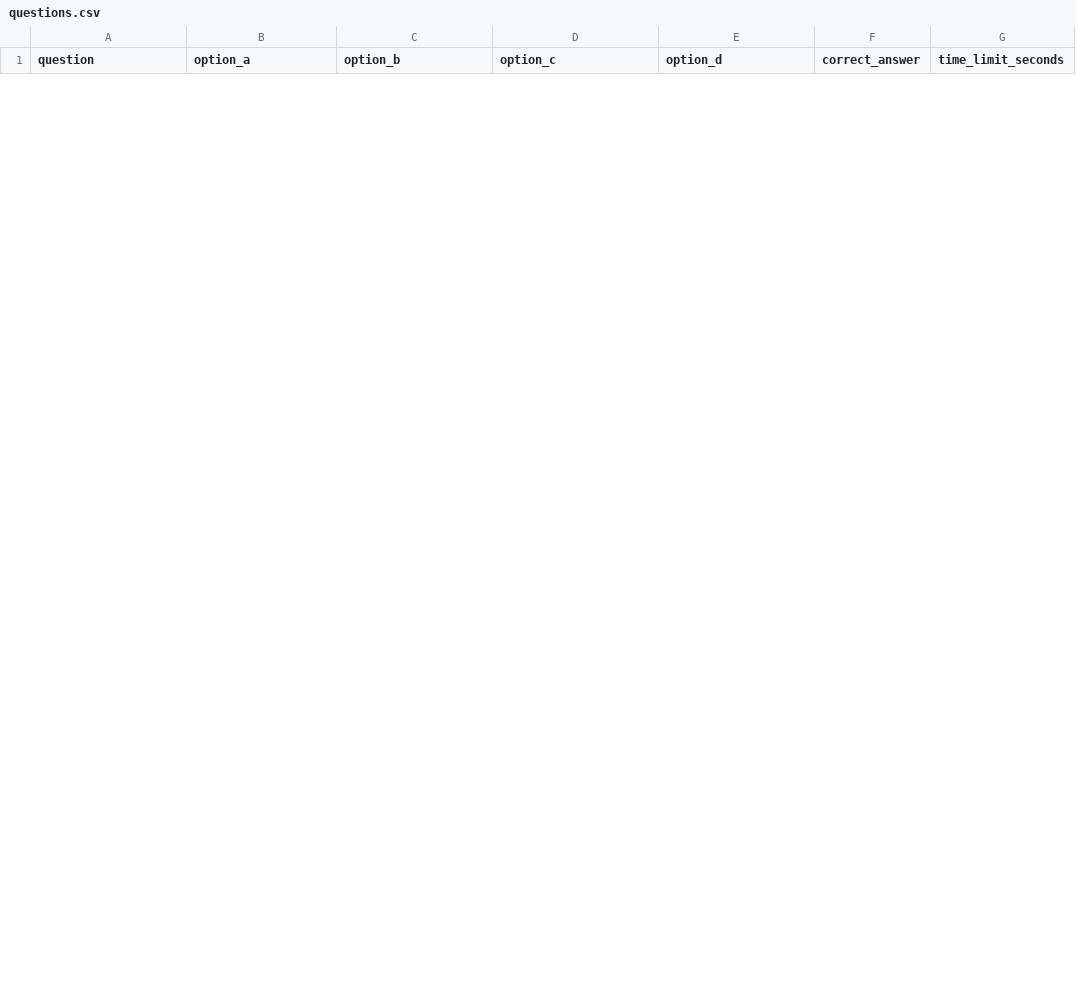
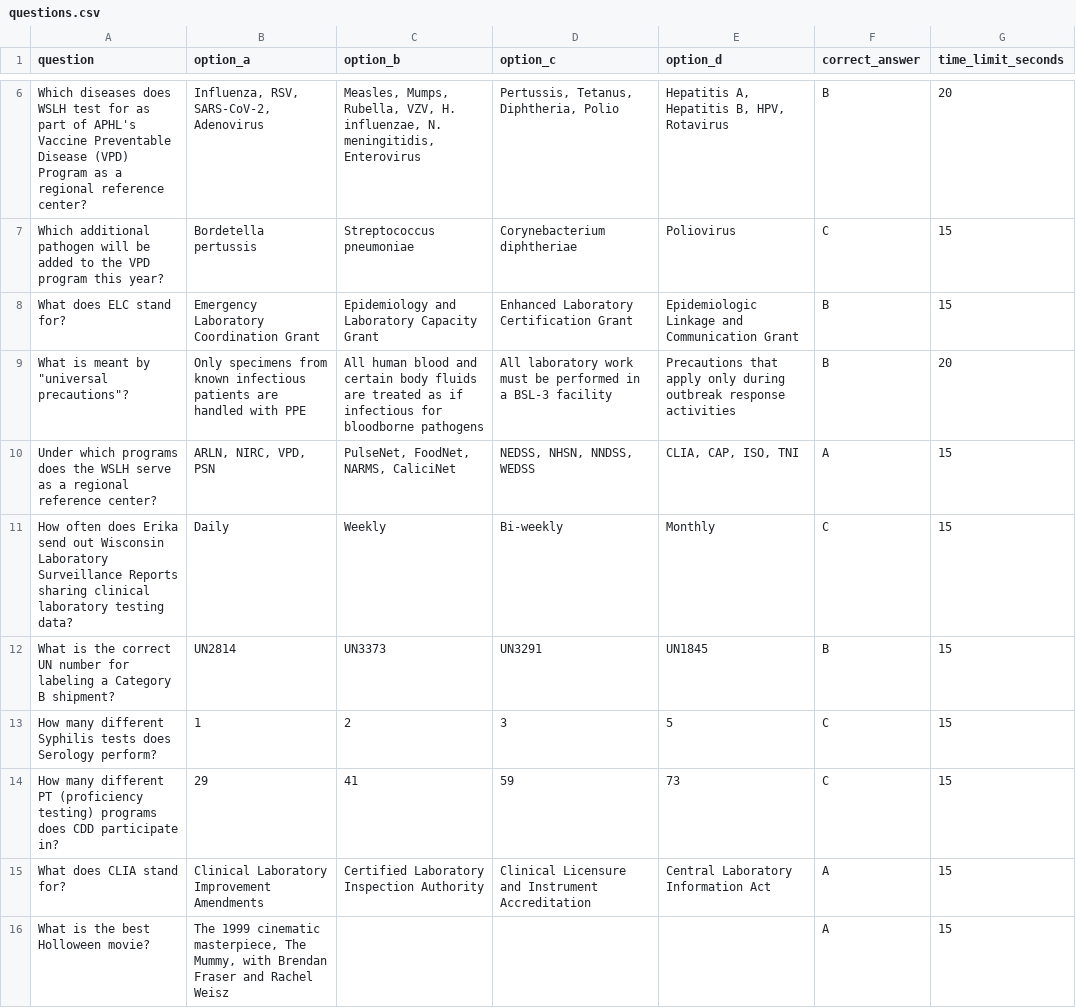
Before and after one commit to wslh-bio/trivia, a CSV file: public/questions.csv, drawn as a sheet; only a part is shown, gaps mark what is left out; the diff covers the shown part only.

Commit message:
added animation and updated questions

```diff
--- a/public/questions.csv
+++ b/public/questions.csv
@@ -0,0 +6,11 @@
+Which diseases does WSLH test for as part of APHL's Vaccine Preventable Disease (VPD) Program as a regional reference center?,"Influenza, RSV, SARS-CoV-2, Adenovirus","Measles, Mumps, Rubella, VZV, H. influenzae, N. meningitidis, Enterovirus","Pertussis, Tetanus, Diphtheria, Polio","Hepatitis A, Hepatitis B, HPV, Rotavirus",B,20
+Which additional pathogen will be added to the VPD program this year?,Bordetella pertussis,Streptococcus pneumoniae,Corynebacterium diphtheriae,Poliovirus,C,15
+What does ELC stand for?,Emergency Laboratory Coordination Grant,Epidemiology and Laboratory Capacity Grant,Enhanced Laboratory Certification Grant,Epidemiologic Linkage and Communication Grant,B,15
+"What is meant by ""universal precautions""?",Only specimens from known infectious patients are handled with PPE,All human blood and certain body fluids are treated as if infectious for bloodborne pathogens,All laboratory work must be performed in a BSL-3 facility,Precautions that apply only during outbreak response activities,B,20
+Under which programs does the WSLH serve as a regional reference center?,"ARLN, NIRC, VPD, PSN","PulseNet, FoodNet, NARMS, CaliciNet","NEDSS, NHSN, NNDSS, WEDSS","CLIA, CAP, ISO, TNI",A,15
+How often does Erika send out Wisconsin Laboratory Surveillance Reports sharing clinical laboratory testing data?,Daily,Weekly,Bi-weekly,Monthly,C,15
+What is the correct UN number for labeling a Category B shipment?,UN2814,UN3373,UN3291,UN1845,B,15
+How many different Syphilis tests does Serology perform?,1,2,3,5,C,15
+How many different PT (proficiency testing) programs does CDD participate in?,29,41,59,73,C,15
+What does CLIA stand for?,Clinical Laboratory Improvement Amendments,Certified Laboratory Inspection Authority,Clinical Licensure and Instrument Accreditation,Central Laboratory Information Act,A,15
+What is the best Holloween movie?,"The 1999 cinematic masterpiece, The Mummy, with Brendan Fraser and Rachel Weisz",,,,A,15
```
Also changed, not shown: 4 added rows and 7 removed rows elsewhere in this file, 10 other files.
